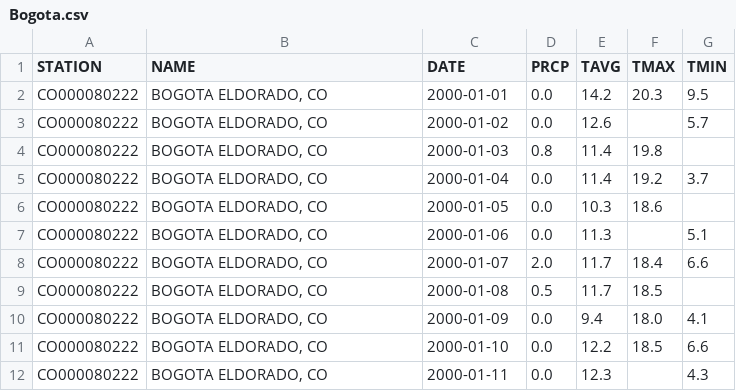
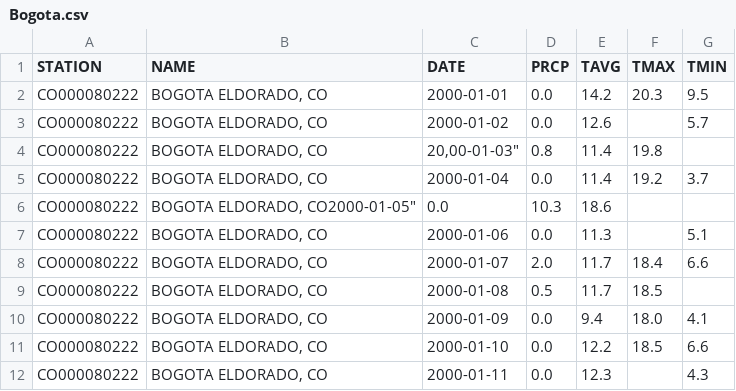
Before and after one commit to bosh99/DataFrameP2, a CSV file: Bogota.csv, drawn as a sheet; only a part is shown.

```diff
--- a/Bogota.csv
+++ b/Bogota.csv
@@ -3,5 +3,5 @@
 "CO000080222","BOGOTA ELDORADO, CO","2000-01-02","0.0","12.6",,"5.7"
-"CO000080222","BOGOTA ELDORADO, CO","2000-01-03","0.8","11.4","19.8",
+"CO000080222","BOGOTA ELDORADO, CO","20,"00-01-03","0.8","11.4","19.8",
 "CO000080222","BOGOTA ELDORADO, CO","2000-01-04","0.0","11.4","19.2","3.7"
-"CO000080222","BOGOTA ELDORADO, CO","2000-01-05","0.0","10.3","18.6",
+"CO000080222","BOGOTA ELDORADO, CO"2000-01-05","0.0","10.3","18.6",
 "CO000080222","BOGOTA ELDORADO, CO","2000-01-06","0.0","11.3",,"5.1"
```
Also changed, not shown: 2 other files.
